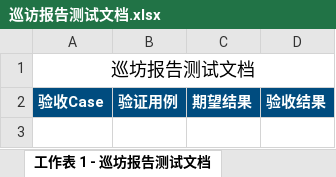
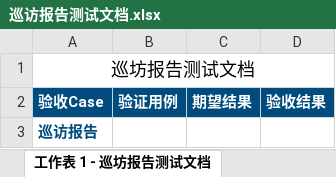
Before and after one commit to xuyutang/GZB-TESTFILE, an Excel workbook: 工作宝客户端测试文档/巡访报告测试文档.xlsx, sheet 工作表 1 - 巡坊报告测试文档, drawn as a sheet; values as stored, in another font and other column widths than the file's, no borders; the diff names each change by its address in the sheet, - before the commit and + after, or states it on an @@ line.

Commit message:
no message

```diff
--- a/工作宝客户端测试文档/巡访报告测试文档.xlsx (sheet 工作表 1 - 巡坊报告测试文档)
+++ b/工作宝客户端测试文档/巡访报告测试文档.xlsx (sheet 工作表 1 - 巡坊报告测试文档)
+row 3: 巡访报告
```
